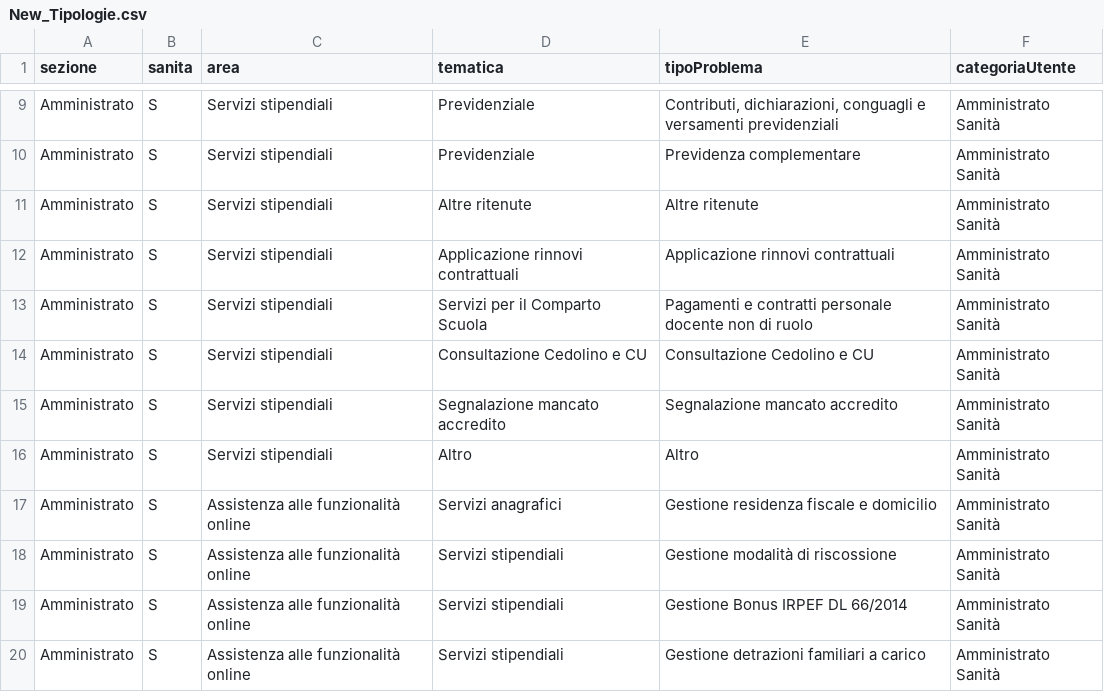
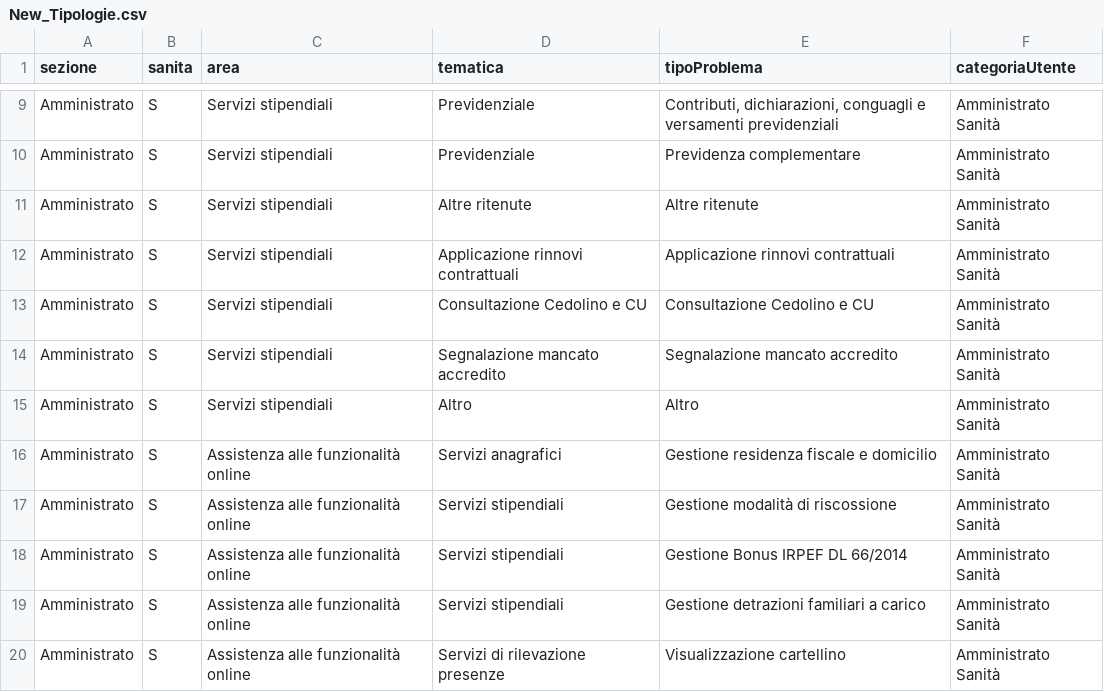
Before and after one commit to echirinosmayaudon/NOIPA_DEVELOP, a CSV file: webformassistenza/src/main/resources/META-INF/fileconf/New_Tipologie.csv, drawn as a sheet; only a part is shown, gaps mark what is left out; the shorter side is filled out with more unchanged rows.

```diff
--- a/webformassistenza/src/main/resources/META-INF/fileconf/New_Tipologie.csv
+++ b/webformassistenza/src/main/resources/META-INF/fileconf/New_Tipologie.csv
@@ -12,3 +12,2 @@ Amministrato;S;Servizi stipendiali;Altre ritenute;Altre ritenute;Amministrato Sa
 Amministrato;S;Servizi stipendiali;Applicazione rinnovi contrattuali;Applicazione rinnovi contrattuali;Amministrato Sanità
-Amministrato;S;Servizi stipendiali;Servizi per il Comparto Scuola;Pagamenti e contratti personale docente non di ruolo;Amministrato Sanità
 Amministrato;S;Servizi stipendiali;Consultazione Cedolino e CU;Consultazione Cedolino e CU;Amministrato Sanità
```
Also changed, not shown: webformassistenza/src/main/resources/META-INF/fileconf/New_amministrazioni.csv, 14 other files.
